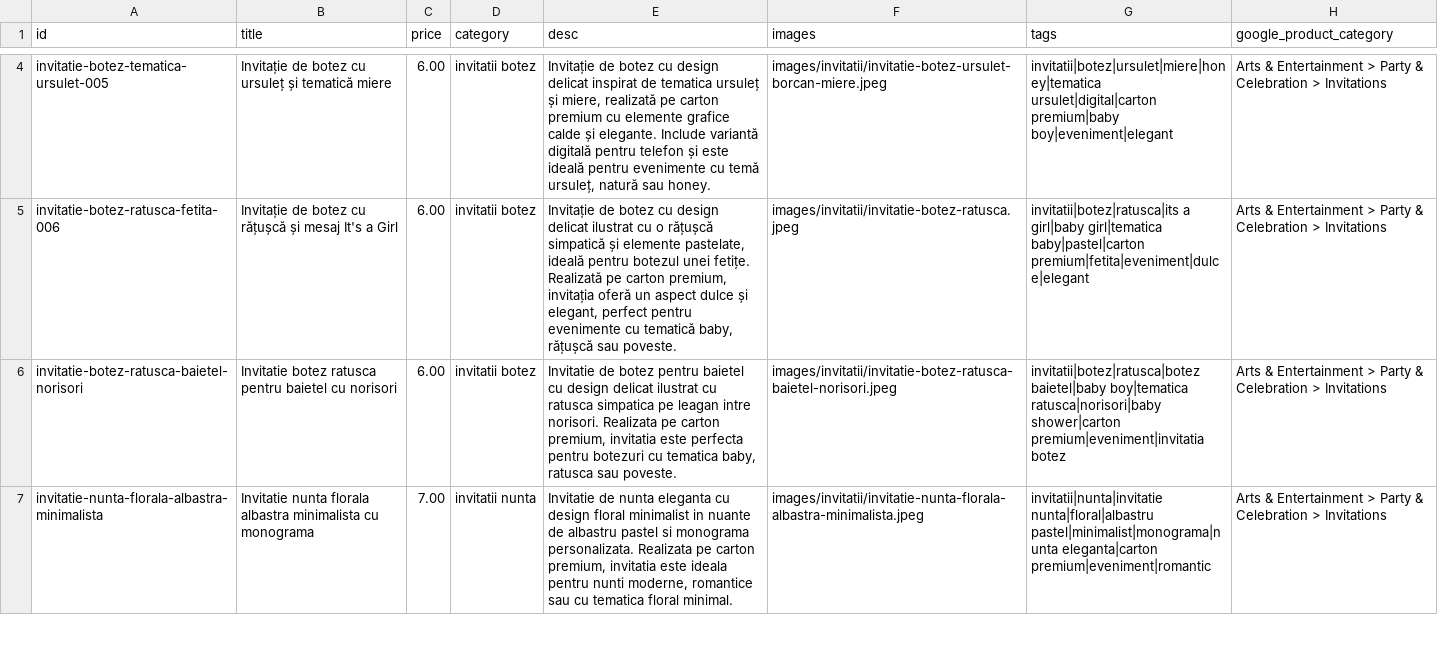
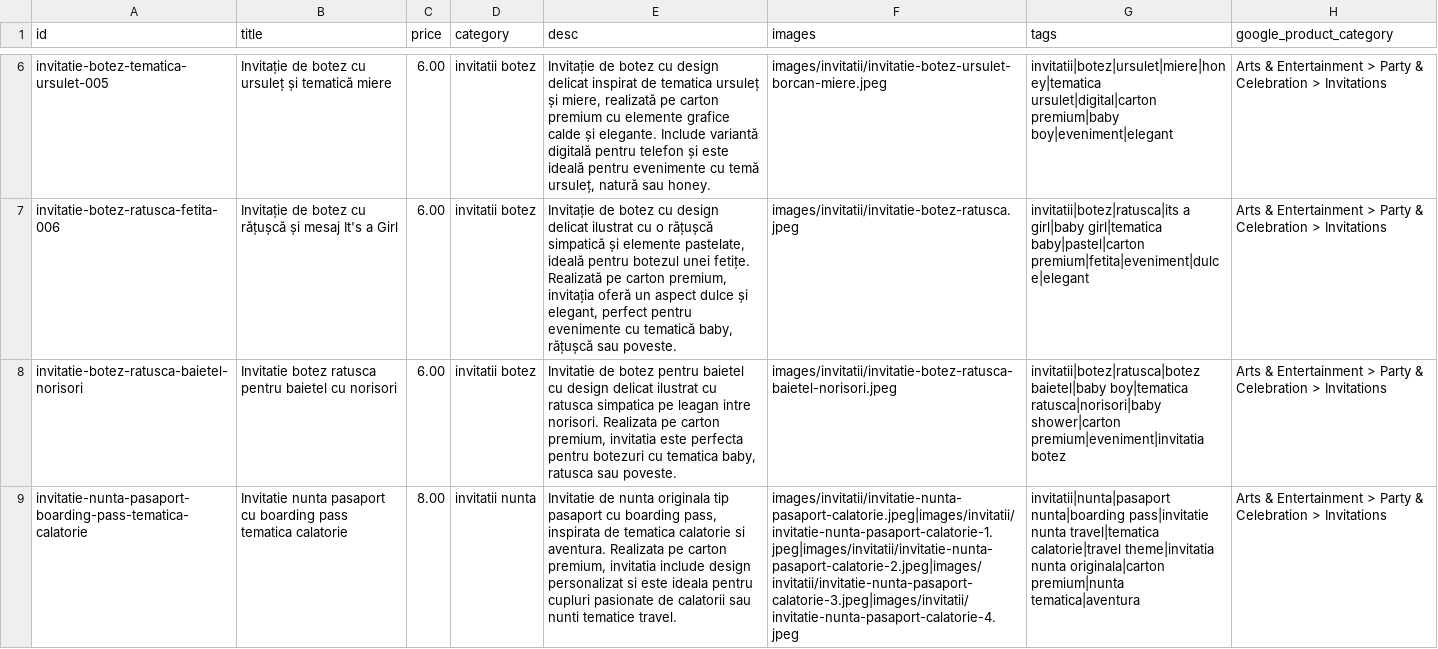
Before and after one commit to ionitadelia2-hub/boundlesscollection-site, a CSV file: content/products.csv, drawn as a sheet; only a part is shown, gaps mark what is left out; the shorter side is filled out with more unchanged rows; the diff covers the shown part only; the diff names each change by its address in the sheet, - before the commit and + after, or states it on an @@ line.

```diff
--- a/content/products.csv
+++ b/content/products.csv
+row 9: invitatie-nunta-pasaport-boarding-pass-tematica-calatorie | Invitatie nunta pasaport cu boarding pass tematica calatorie | 8.00 | invitatii nunta | Invitatie de nunta originala tip pasaport cu boarding pass, inspirata de tematica calatorie si aventura. Realizata pe carton premium, invitatia include design personalizat si este ideala pentru cupluri pasionate de calatorii sau nunti tematice travel. | images/invitatii/invitatie-nunta-pasaport-calatorie.jpeg|images/invitatii/invitatie-nunta-pasaport-calatorie-1.jpeg|images/invitatii/invitatie-nunta-pasaport-calatorie-2.jpeg|images/invitatii/invitatie-nunta-pasaport-calatorie-3.jpeg|images/invitatii/invitatie-nunta-pasaport-calatorie-4.jpeg | invitatii|nunta|pasaport nunta|boarding pass|invitatie nunta travel|tematica calatorie|travel theme|invitatia nunta originala|carton premium|nunta tematica|aventura | Arts & Entertainment > Party & Celebration > Invitations
```
Also changed, not shown: 5 added rows elsewhere in this file, public/content/products.csv, public/feeds/products-merchant.csv, 41 other files.
